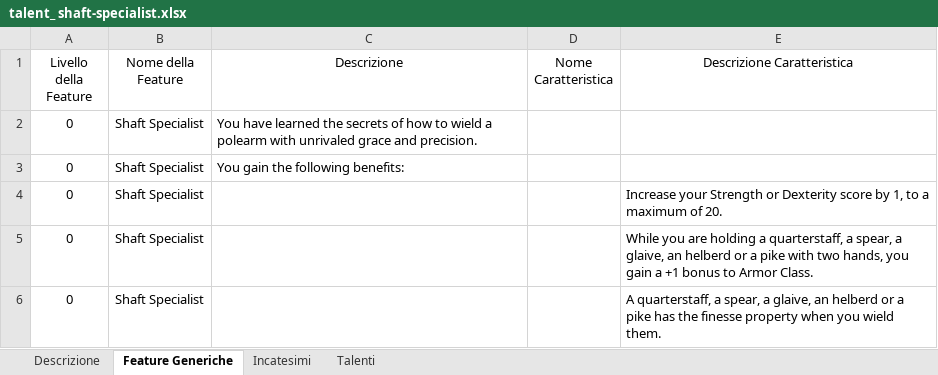
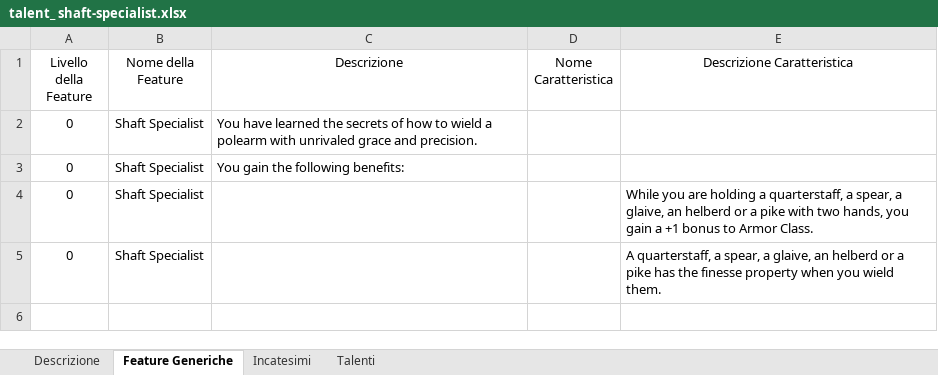
Before and after one commit to kaironbot/ivory-plutonium-compendium, an Excel workbook: source/en/talent_ shaft-specialist.xlsx, sheet Feature Generiche, drawn as a sheet; values as stored, in another font and other column widths than the file's, no borders; charts and pictures not drawn; the diff names each change by its address in the sheet, - before the commit and + after, or states it on an @@ line.

Commit message:
fix: shaft specialist

```diff
--- a/source/en/talent_ shaft-specialist.xlsx (sheet Feature Generiche)
+++ b/source/en/talent_ shaft-specialist.xlsx (sheet Feature Generiche)
-row 4: 0 | Shaft Specialist |  |  | Increase your Strength or Dexterity score by 1, to a maximum of 20.
```
Also changed, not shown: 1 other file.
